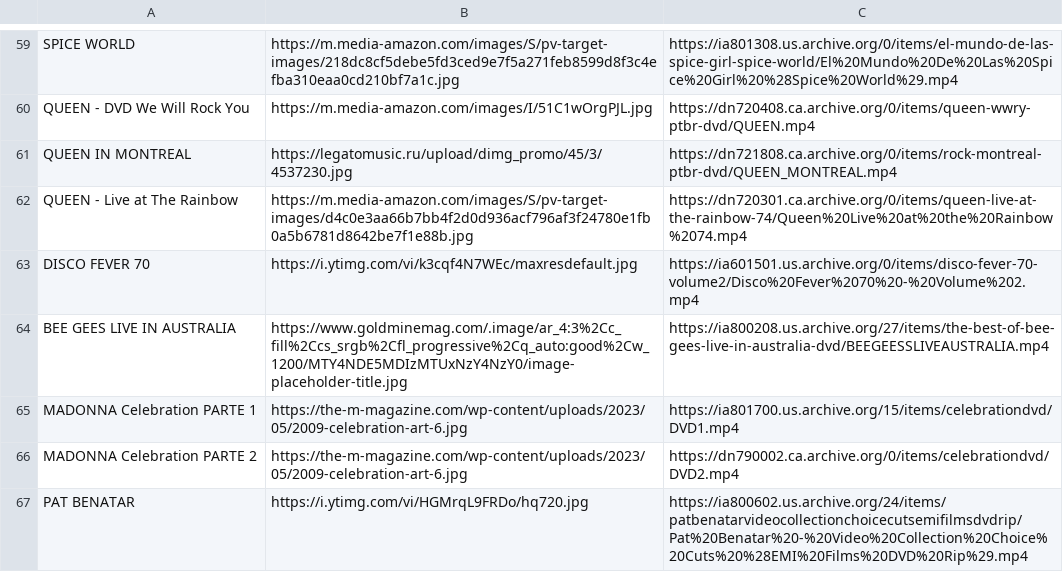
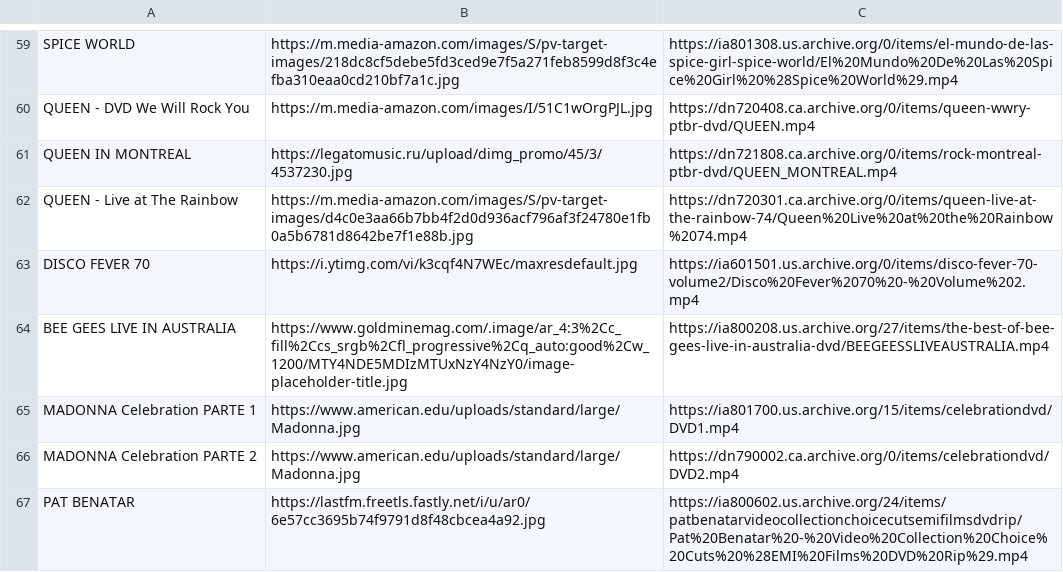
Before and after one commit to galvanoteca2001/FLOW, a CSV file: movie.csv, drawn as a sheet; only a part is shown, gaps mark what is left out.

Commit message:
Update movie.csv

```diff
--- a/movie.csv
+++ b/movie.csv
@@ -64,4 +64,4 @@ DISCO FEVER 70,https://i.ytimg.com/vi/k3cqf4N7WEc/maxresdefault.jpg,https://ia60
 BEE GEES LIVE IN AUSTRALIA,https://www.goldminemag.com/.image/ar_4:3%2Cc_fill%2Ccs_srgb%2Cfl_progressive%2Cq_auto:good%2Cw_1200/MTY4NDE5MDIzMTUxNzY4NzY0/image-placeholder-title.jpg,https://ia800208.us.archive.org/27/items/the-best-of-bee-gees-live-in-australia-dvd/BEEGEESSLIVEAUSTRALIA.mp4
-MADONNA Celebration PARTE 1,https://the-m-magazine.com/wp-content/uploads/2023/05/2009-celebration-art-6.jpg,https://ia801700.us.archive.org/15/items/celebrationdvd/DVD1.mp4
-MADONNA Celebration PARTE 2,https://the-m-magazine.com/wp-content/uploads/2023/05/2009-celebration-art-6.jpg,https://dn790002.ca.archive.org/0/items/celebrationdvd/DVD2.mp4
-PAT BENATAR,https://i.ytimg.com/vi/HGMrqL9FRDo/hq720.jpg,https://ia800602.us.archive.org/24/items/patbenatarvideocollectionchoicecutsemifilmsdvdrip/Pat%20Benatar%20-%20Video%20Collection%20Choice%20Cuts%20%28EMI%20Films%20DVD%20Rip%29.mp4
+MADONNA Celebration PARTE 1,https://www.american.edu/uploads/standard/large/Madonna.jpg,https://ia801700.us.archive.org/15/items/celebrationdvd/DVD1.mp4
+MADONNA Celebration PARTE 2,https://www.american.edu/uploads/standard/large/Madonna.jpg,https://dn790002.ca.archive.org/0/items/celebrationdvd/DVD2.mp4
+PAT BENATAR,https://lastfm.freetls.fastly.net/i/u/ar0/6e57cc3695b74f9791d8f48cbcea4a92.jpg,https://ia800602.us.archive.org/24/items/patbenatarvideocollectionchoicecutsemifilmsdvdrip/Pat%20Benatar%20-%20Video%20Collection%20Choice%20Cuts%20%28EMI%20Films%20DVD%20Rip%29.mp4
```
